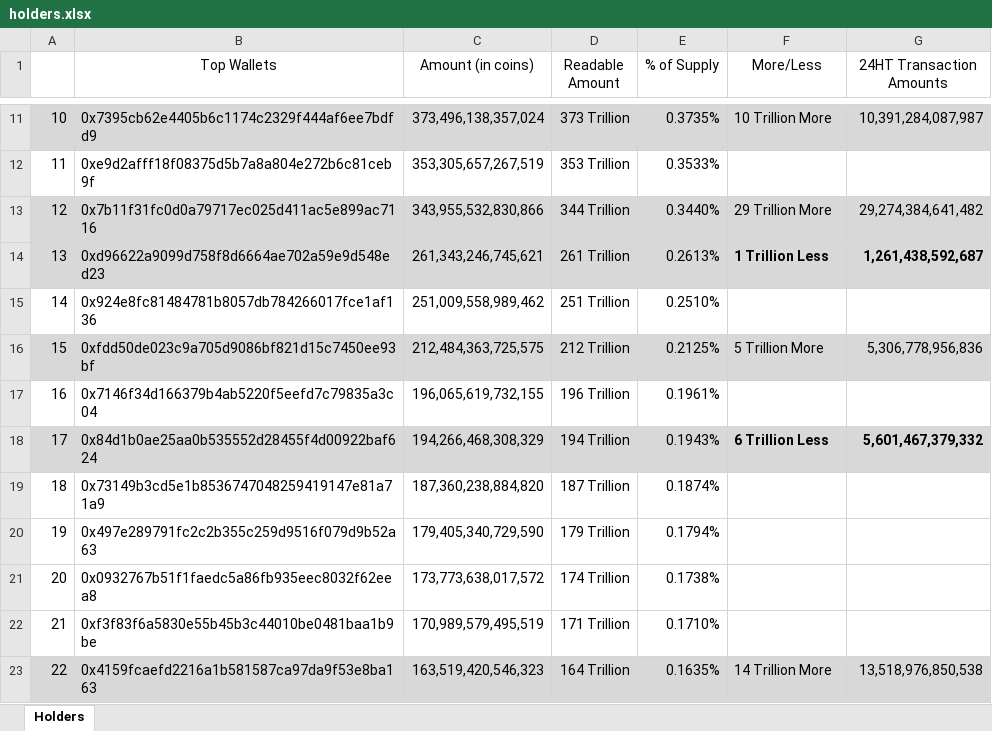
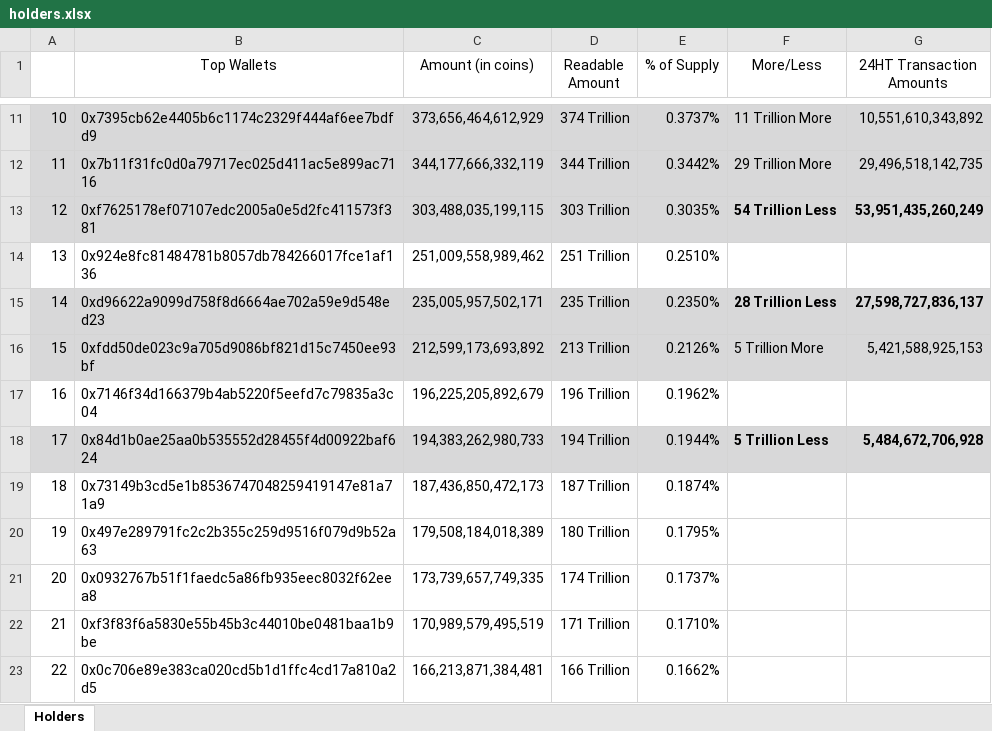
Before and after one commit to DomDomo/PythonExcel, an Excel workbook: whales/holders.xlsx, sheet Holders, drawn as a sheet; only a part is shown, gaps mark what is left out; values as stored, in another font and other column widths than the file's, no borders; removed rows and columns are numbered as before the commit, all else as after; the diff covers the shown part only; the diff names each change by its address in the sheet, - before the commit and + after, or states it on an @@ line.

Commit message:
Update old holders

```diff
--- a/whales/holders.xlsx (sheet Holders)
+++ b/whales/holders.xlsx (sheet Holders)
-C11 (Amount (in coins)): 373,496,138,357,024
+C11 (Amount (in coins)): 373,656,464,612,929
-D11 (Readable Amount): 373 Trillion
+D11 (Readable Amount): 374 Trillion
-E11 (% of Supply): 0.3735%
+E11 (% of Supply): 0.3737%
-F11 (More/Less): 10 Trillion More
+F11 (More/Less): 11 Trillion More
-G11 (24HT Transaction Amounts): 10,391,284,087,987
+G11 (24HT Transaction Amounts): 10,551,610,343,892
-row 12: 11 | 0xe9d2afff18f08375d5b7a8a804e272b6c81ceb9f | 353,305,657,267,519 | 353 Trillion | 0.3533%
-A12: 12
+A12: 11
-C12 (Amount (in coins)): 343,955,532,830,866
+C12 (Amount (in coins)): 344,177,666,332,119
-E12 (% of Supply): 0.3440%
+E12 (% of Supply): 0.3442%
-G12 (24HT Transaction Amounts): 29,274,384,641,482
+G12 (24HT Transaction Amounts): 29,496,518,142,735
-row 14: 13 | 0xd96622a9099d758f8d6664ae702a59e9d548ed23 | 261,343,246,745,621 | 261 Trillion | 0.2613% | 1 Trillion Less | 1,261,438,592,687
+row 13: 12 | 0xf7625178ef07107edc2005a0e5d2fc411573f381 | 303,488,035,199,115 | 303 Trillion | 0.3035% | 54 Trillion Less | 53,951,435,260,249
-A14: 14
+A14: 13
+row 15: 14 | 0xd96622a9099d758f8d6664ae702a59e9d548ed23 | 235,005,957,502,171 | 235 Trillion | 0.2350% | 28 Trillion Less | 27,598,727,836,137
-C16 (Amount (in coins)): 212,484,363,725,575
+C16 (Amount (in coins)): 212,599,173,693,892
-D16 (Readable Amount): 212 Trillion
+D16 (Readable Amount): 213 Trillion
-E16 (% of Supply): 0.2125%
+E16 (% of Supply): 0.2126%
-G16 (24HT Transaction Amounts): 5,306,778,956,836
+G16 (24HT Transaction Amounts): 5,421,588,925,153
-C17 (Amount (in coins)): 196,065,619,732,155
+C17 (Amount (in coins)): 196,225,205,892,679
-E17 (% of Supply): 0.1961%
+E17 (% of Supply): 0.1962%
-C18 (Amount (in coins)): 194,266,468,308,329
+C18 (Amount (in coins)): 194,383,262,980,733
-E18 (% of Supply): 0.1943%
+E18 (% of Supply): 0.1944%
-F18 (More/Less): 6 Trillion Less
+F18 (More/Less): 5 Trillion Less
-G18 (24HT Transaction Amounts): 5,601,467,379,332
+G18 (24HT Transaction Amounts): 5,484,672,706,928
-C19 (Amount (in coins)): 187,360,238,884,820
+C19 (Amount (in coins)): 187,436,850,472,173
-C20 (Amount (in coins)): 179,405,340,729,590
+C20 (Amount (in coins)): 179,508,184,018,389
-D20 (Readable Amount): 179 Trillion
+D20 (Readable Amount): 180 Trillion
-E20 (% of Supply): 0.1794%
+E20 (% of Supply): 0.1795%
-C21 (Amount (in coins)): 173,773,638,017,572
+C21 (Amount (in coins)): 173,739,657,749,335
-E21 (% of Supply): 0.1738%
+E21 (% of Supply): 0.1737%
-row 23: 22 | 0x4159fcaefd2216a1b581587ca97da9f53e8ba163 | 163,519,420,546,323 | 164 Trillion | 0.1635% | 14 Trillion More | 13,518,976,850,538
+row 23: 22 | 0x0c706e89e383ca020cd5b1d1ffc4cd17a810a2d5 | 166,213,871,384,481 | 166 Trillion | 0.1662%
```
Also changed, not shown: 7 added rows, 7 removed rows and 100 edited cells elsewhere in this sheet, 2 other files.
